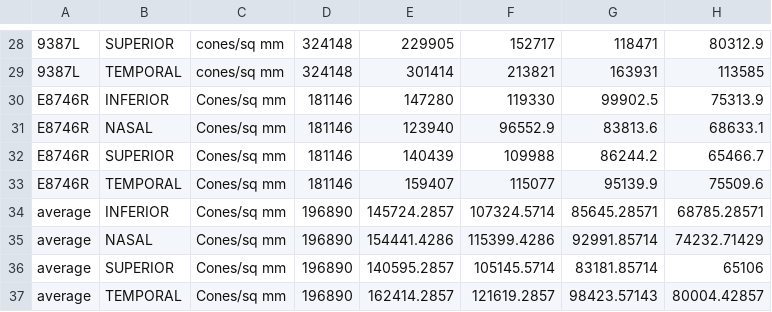
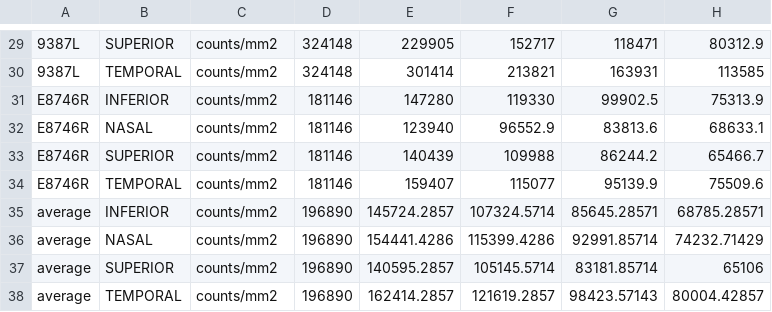
Before and after one commit to gkaguirrelab/rgcDisplacementMap, a CSV file: data/Curcio_1990_JCompNeurol_HumanPhotoreceptorTopography/DENSITY8_cones_resorted.csv, drawn as a sheet; only a part is shown, gaps mark what is left out; addresses are those after the commit; the diff covers the shown part only; the diff names each change by its address in the sheet, - before the commit and + after, or states it on an @@ line.

```diff
--- a/data/Curcio_1990_JCompNeurol_HumanPhotoreceptorTopography/DENSITY8_cones_resorted.csv
+++ b/data/Curcio_1990_JCompNeurol_HumanPhotoreceptorTopography/DENSITY8_cones_resorted.csv
-C29:C30: cones/sq mm
+C29:C30: counts/mm2
-C31:C38: Cones/sq mm
+C31:C38: counts/mm2
```
Also changed, not shown: 1 added row and 28 edited cells elsewhere in this file, 20 other files.
